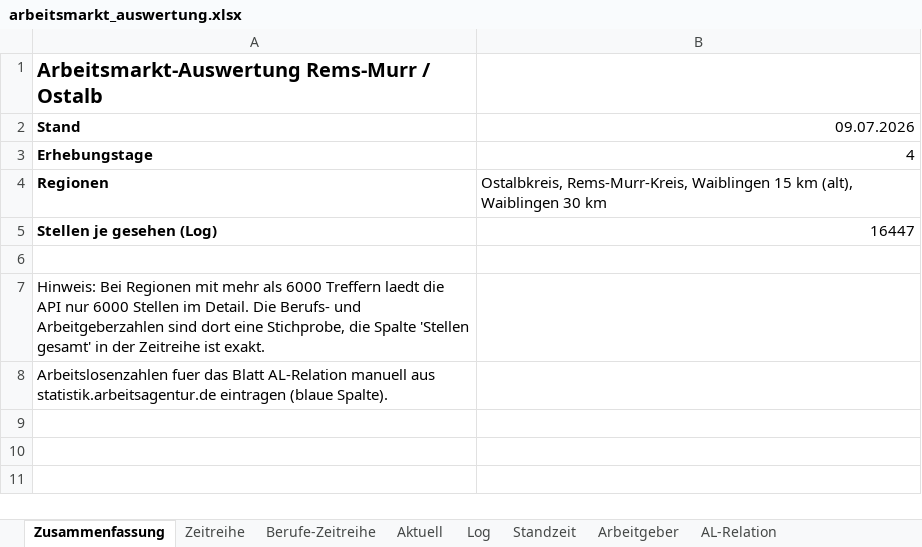
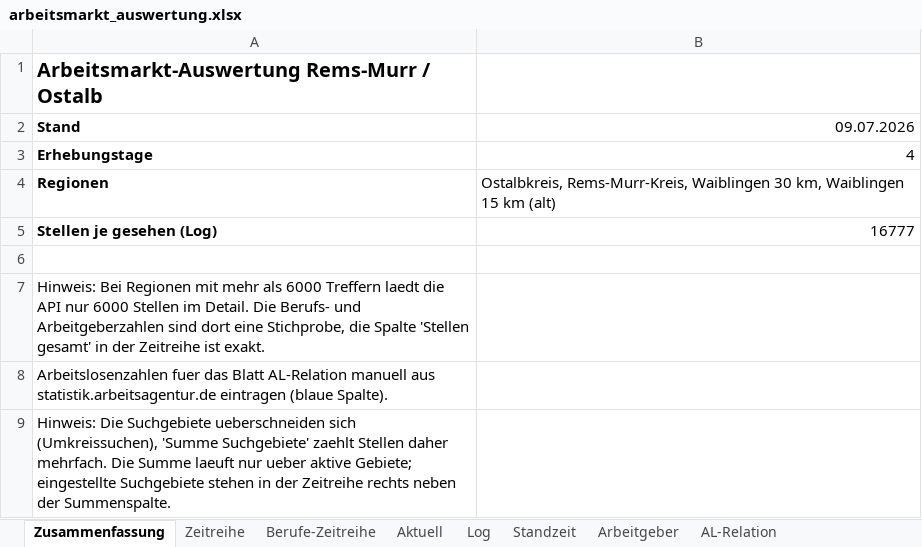
Before and after one commit to Penetrationpasi-hub/Jobs, an Excel workbook: arbeitsmarkt_auswertung.xlsx, sheet Zusammenfassung, drawn as a sheet; values as stored, in another font and other column widths than the file's, no borders; the diff names each change by its address in the sheet, - before the commit and + after, or states it on an @@ line.

```diff
--- a/arbeitsmarkt_auswertung.xlsx (sheet Zusammenfassung)
+++ b/arbeitsmarkt_auswertung.xlsx (sheet Zusammenfassung)
-B4 (09.07.2026): …Rems-Murr-Kreis, Waiblingen 15 km (alt), Waiblingen 30 km
+B4 (09.07.2026): …Rems-Murr-Kreis, Waiblingen 30 km, Waiblingen 15 km (alt)
-B5 (09.07.2026): 16447
+B5 (09.07.2026): 16777
+row 9: Hinweis: Die Suchgebiete ueberschneiden sich (Umkreissuchen), 'Summe Suchgebiete' zaehlt Stellen daher mehrfach. Die Summe laeuft nur ueber aktive Gebiete; eingestellte Suchgebiete stehen in der Zeitreihe rechts neben der Summenspalte.
```
Also changed, not shown: sheet Log, sheet Standzeit, sheet Arbeitgeber, sheet Berufe-Zeitreihe, sheet Aktuell, sheet AL-Relation, 1 more sheet, charts or pictures, 3 other files.
